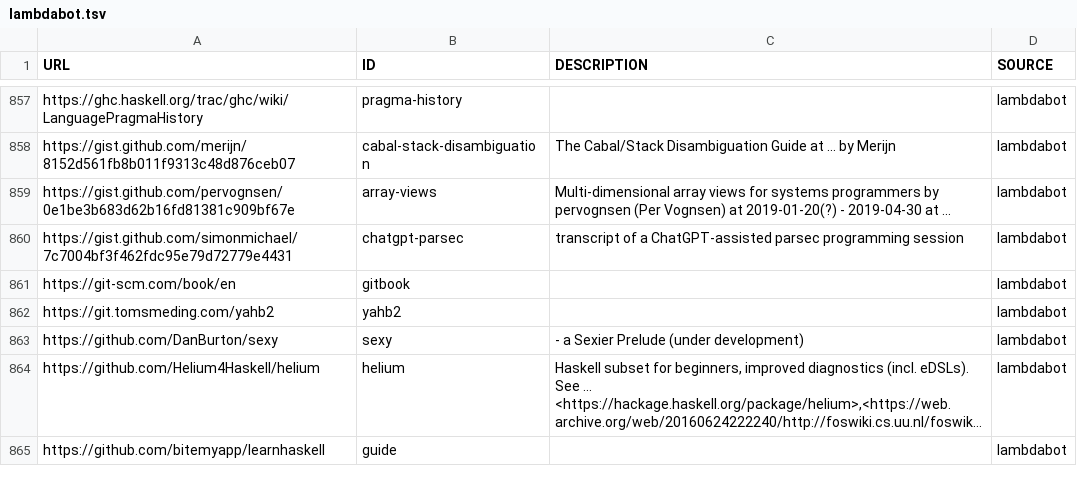
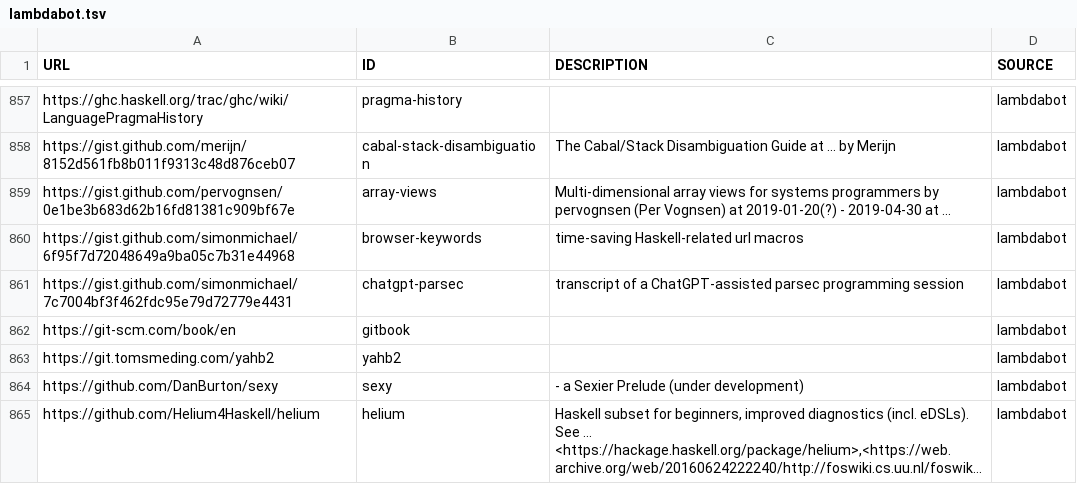
Before and after one commit to simonmichael/haskell-links-data, a TSV file: lambdabot.tsv, drawn as a sheet; only a part is shown, gaps mark what is left out; the shorter side is filled out with more unchanged rows; long unchanged cells end in ….

Commit message:
update lambdabot

```diff
--- a/lambdabot.tsv
+++ b/lambdabot.tsv
@@ -859,2 +859,3 @@ https://gist.github.com/merijn/8152d561fb8b011f9313c48d876ceb07	cabal-stack-disa
 https://gist.github.com/pervognsen/0e1be3b683d62b16fd81381c909bf67e	array-views	"Multi-dimensional array views for systems programmers" by pervognsen (Per Vognsen) at 2019-01-20(?) - 2019-04-30 at  ... 	lambdabot
+https://gist.github.com/simonmichael/6f95f7d72048649a9ba05c7b31e44968	browser-keywords	time-saving Haskell-related url macros	lambdabot
 https://gist.github.com/simonmichael/7c7004bf3f462fdc95e79d72779e4431	chatgpt-parsec	transcript of a ChatGPT-assisted parsec programming session	lambdabot
```
